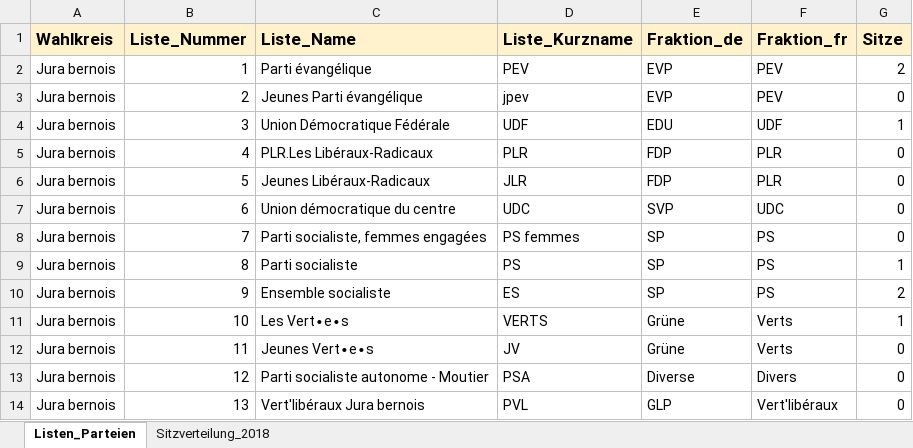
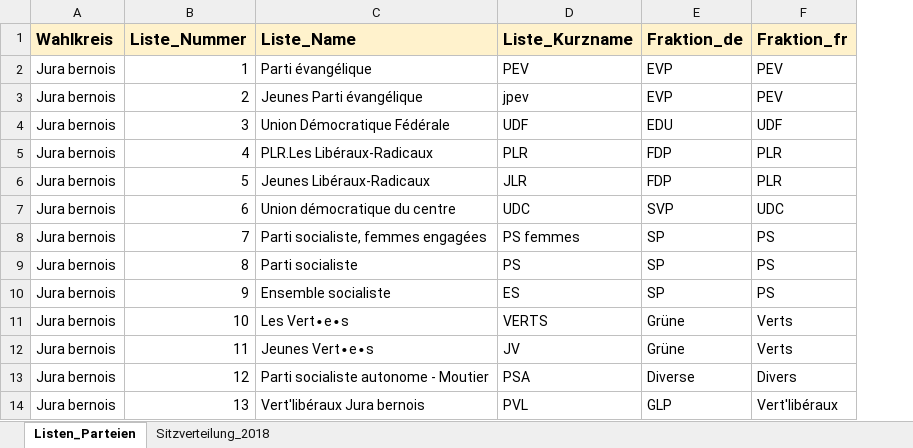
Before and after one commit to awp-finanznachrichten/lena_wahlen, an Excel workbook: Bern_2022/Daten/LENA_Listen_Kanton_Bern.xlsx, sheet Listen_Parteien, drawn as a sheet; only a part is shown; values as stored, in another font and other column widths than the file's, no borders; the diff names each change by its address in the sheet, - before the commit and + after, or states it on an @@ line.

```diff
--- a/Bern_2022/Daten/LENA_Listen_Kanton_Bern.xlsx (sheet Listen_Parteien)
+++ b/Bern_2022/Daten/LENA_Listen_Kanton_Bern.xlsx (sheet Listen_Parteien)
-column G (Sitze), rows 2-14: 2 | 0 | 1 | 0 | 0 | 0 | 0 | 1 | 2 | 1 | 0 | 0 | 0
```
Also changed, not shown: Bern_2022/Daten/Textbausteine_LENA_Wahlen_Kantonal.xlsx, 2 other files.
